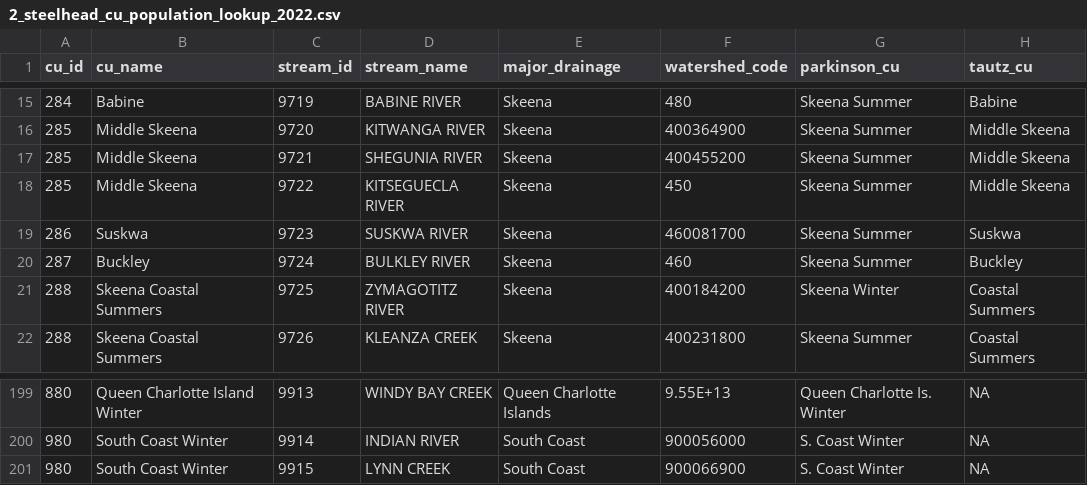
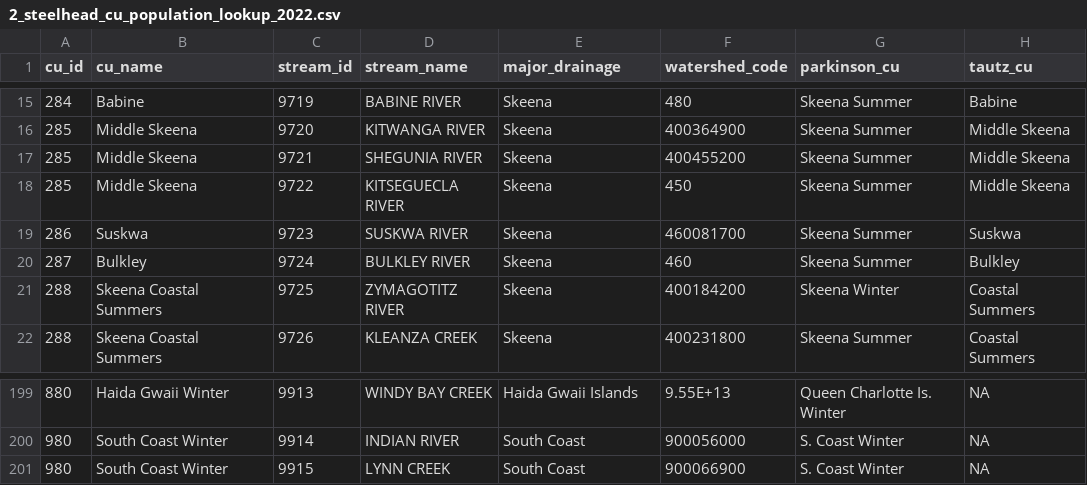
Before and after one commit to salmonwatersheds/steelhead-status, a CSV file: data/cu-data/2_steelhead_cu_population_lookup_2022.csv, drawn as a sheet; only a part is shown, gaps mark what is left out; the diff covers the shown part only; the diff names each change by its address in the sheet, - before the commit and + after, or states it on an @@ line.

Commit message:
corrected typo in CU name

```diff
--- a/data/cu-data/2_steelhead_cu_population_lookup_2022.csv
+++ b/data/cu-data/2_steelhead_cu_population_lookup_2022.csv
-B20 (cu_name): Buckley
+B20 (cu_name): Bulkley
-H20 (tautz_cu): Buckley
+H20 (tautz_cu): Bulkley
-B199 (cu_name): Queen Charlotte Island Winter
+B199 (cu_name): Haida Gwaii Winter
-E199 (major_drainage): Queen Charlotte Islands
+E199 (major_drainage): Haida Gwaii Islands
```
Also changed, not shown: 53 edited cells elsewhere in this file, data/cu-data/1_steelhead_cu_lookup_2022.csv, output/pse-data/sh_streams_decoder_Sep.28.2022.csv, 12 other files.
